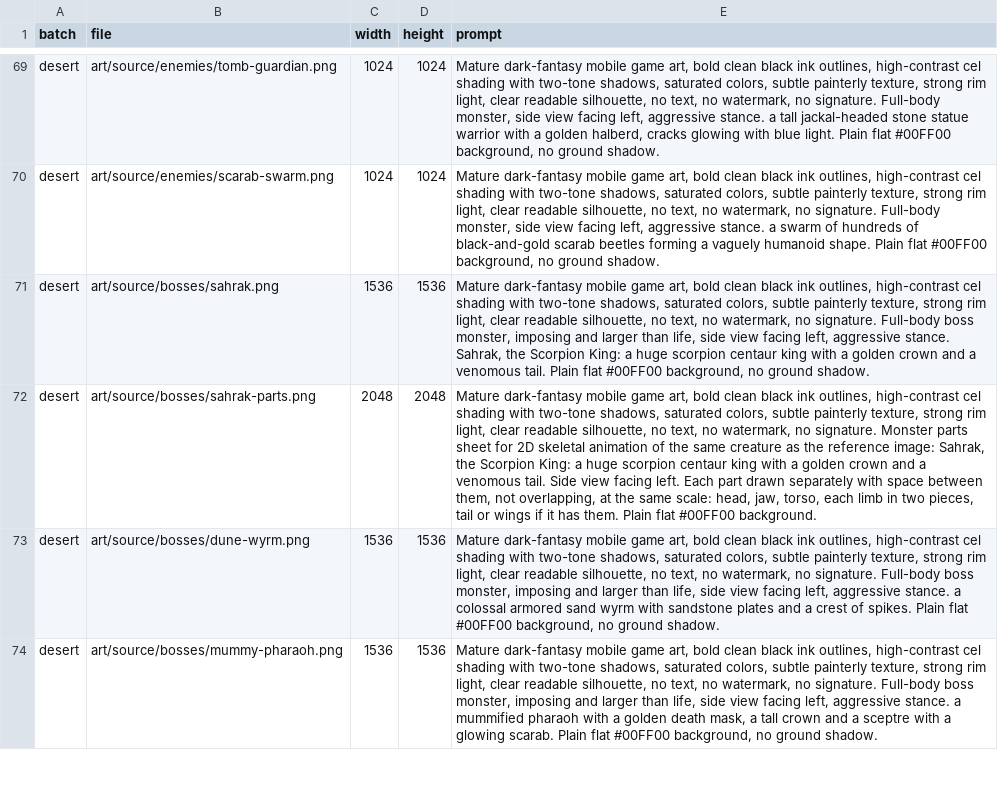
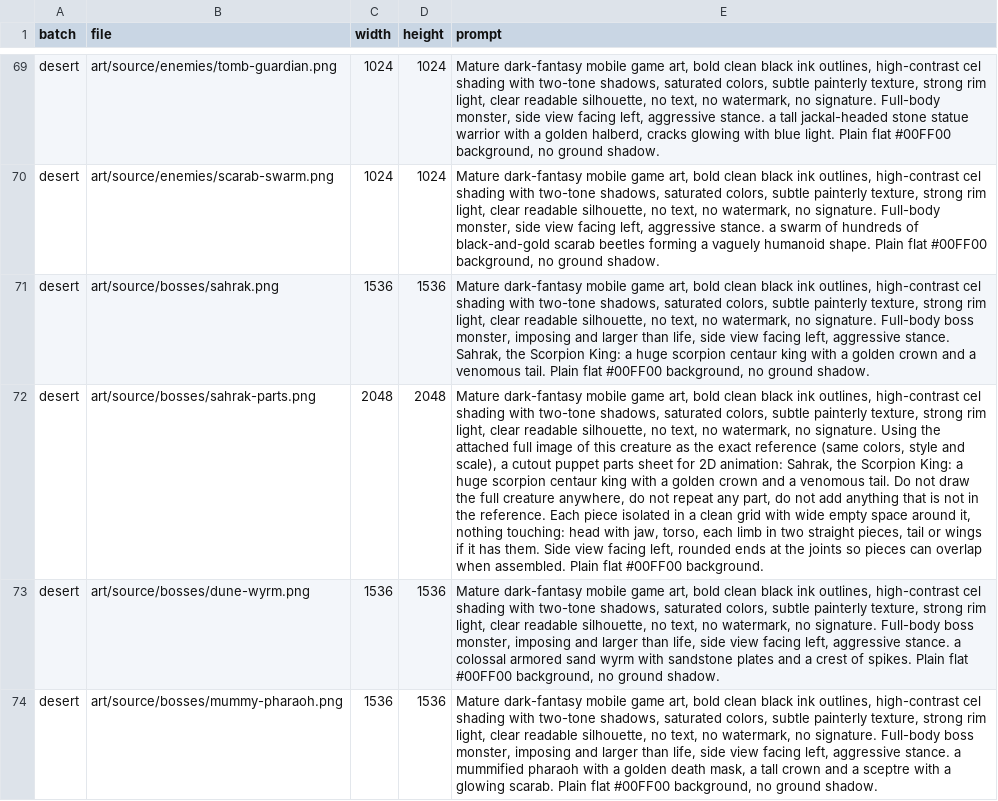
Before and after one commit to luismanuelamengual/neogroup-crisol, a CSV file: art/catalog.csv, drawn as a sheet; only a part is shown, gaps mark what is left out; the diff covers the shown part only; the diff names each change by its address in the sheet, - before the commit and + after, or states it on an @@ line.

```diff
--- a/art/catalog.csv
+++ b/art/catalog.csv
-E72 (prompt): …no signature. Monster parts sheet for 2D skeletal animation of the same creature as the reference image: Sahrak, the Scorpion King: a huge scorpion centaur king with a golden crown and a venomous tail. Side view facing left. Each part drawn separately with space between them, not overlapping, at the same scale: head, jaw, torso, each limb in two pieces, tail or wings if it has them. Plain flat…
+E72 (prompt): …no signature. Using the attached full image of this creature as the exact reference (same colors, style and scale), a cutout puppet parts sheet for 2D animation: Sahrak, the Scorpion King: a huge scorpion centaur king with a golden crown and a venomous tail. Do not draw the full creature anywhere, do not repeat any part, do not add anything that is not in the reference. Each piece isolated in a clean grid with wide empty space around it, nothing touching: head with jaw, torso, each limb in two straight pieces, tail or wings if it has them. Side view facing left, rounded ends at the joints so pieces can overlap when assembled. Plain flat…
```
Also changed, not shown: 12 edited cells elsewhere in this file, 42 other files.
